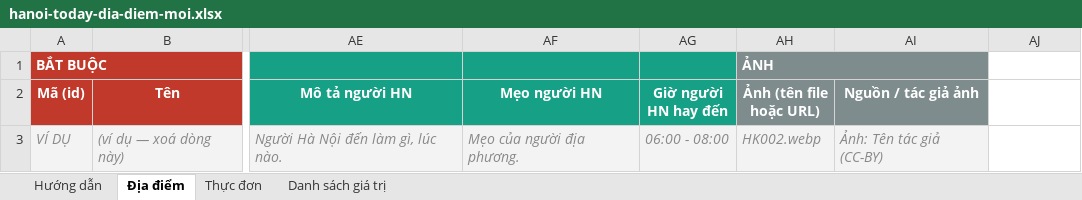
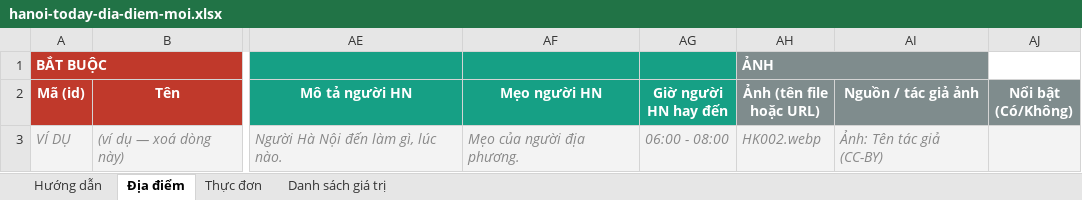
Before and after one commit to PeDrKi/hanoi-today, an Excel workbook: hanoi-today-dia-diem-moi.xlsx, sheet Địa điểm, drawn as a sheet; only a part is shown, gaps mark what is left out; values as stored, in another font and other column widths than the file's, no borders; the diff names each change by its address in the sheet, - before the commit and + after, or states it on an @@ line.

```diff
--- a/hanoi-today-dia-diem-moi.xlsx (sheet Địa điểm)
+++ b/hanoi-today-dia-diem-moi.xlsx (sheet Địa điểm)
-AJ2: (empty)
+AJ2: Nổi bật (Có/Không)
-AJ2 fill: none
+AJ2 fill: #7F8C8D
-AJ3 fill: none
+AJ3 fill: #F3F3F3
```
Also changed, not shown: sheet Hướng dẫn, 30 other files.
